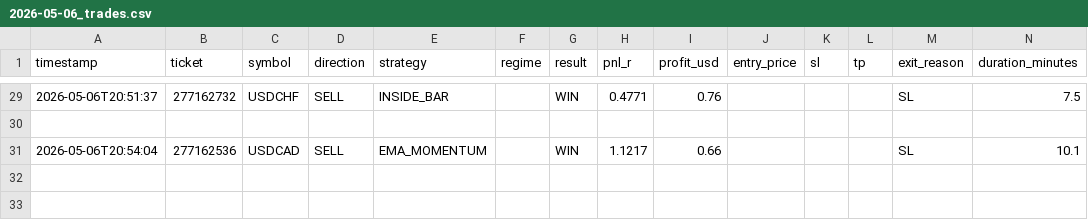
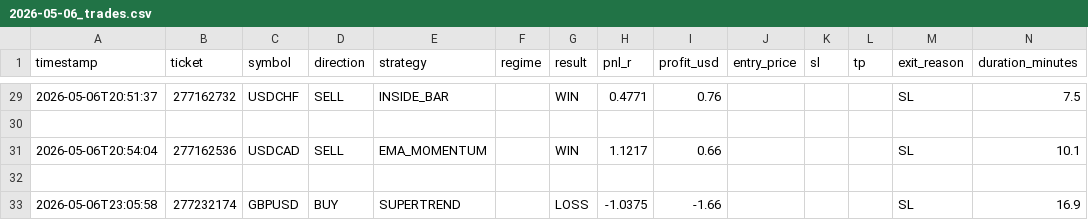
Before and after one commit to arsiqty9/aish-logs, a CSV file: 2026-05-06_trades.csv, drawn as a sheet; only a part is shown, gaps mark what is left out; rows hold the shown columns only; the diff names each change by its address in the sheet, - before the commit and + after, or states it on an @@ line.

```diff
--- a/2026-05-06_trades.csv
+++ b/2026-05-06_trades.csv
+row 32: (empty)
+row 33: 2026-05-06T23:05:58 | 277232174 | GBPUSD | BUY | SUPERTREND |  | LOSS | -1.0375 | -1.66 |  |  |  | SL | 16.9
```
Also changed, not shown: all_trades.csv, 3 other files.
